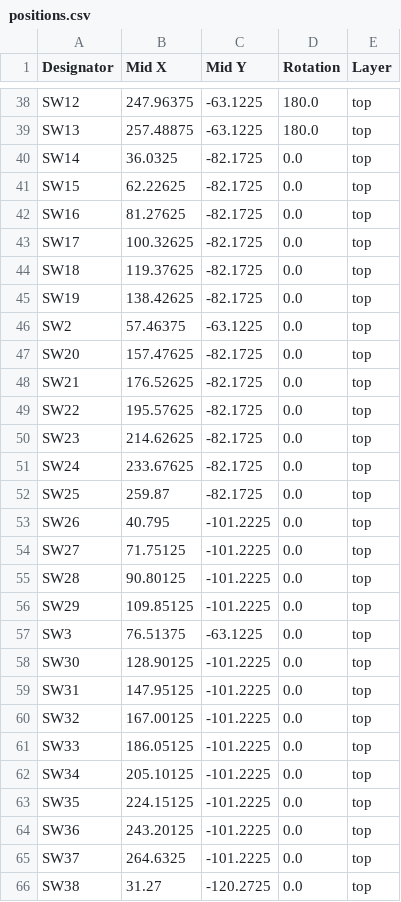
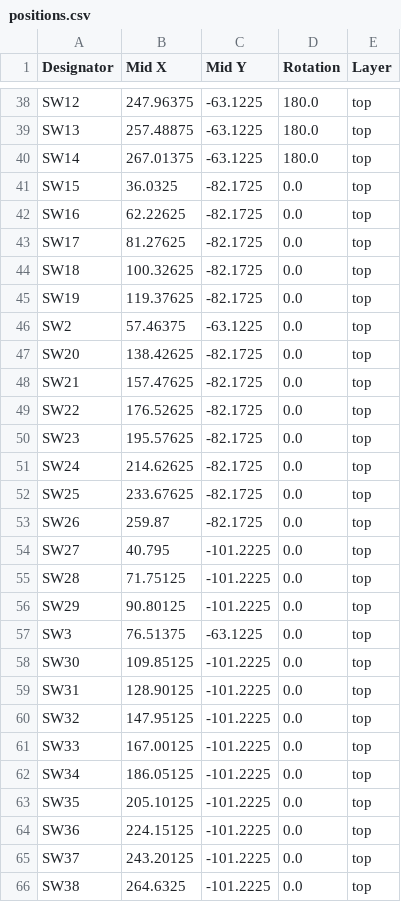
Before and after one commit to sporkus/capybully_keyboard, a CSV file: pcb_production/positions.csv, drawn as a sheet; only a part is shown, gaps mark what is left out; the diff covers the shown part only.

```diff
--- a/pcb_production/positions.csv
+++ b/pcb_production/positions.csv
@@ -39,28 +39,28 @@ SW12,247.96375,-63.1225,180.0,top
 SW13,257.48875,-63.1225,180.0,top
-SW14,36.0325,-82.1725,0.0,top
-SW15,62.22625,-82.1725,0.0,top
-SW16,81.27625,-82.1725,0.0,top
-SW17,100.32625,-82.1725,0.0,top
-SW18,119.37625,-82.1725,0.0,top
-SW19,138.42625,-82.1725,0.0,top
+SW14,267.01375,-63.1225,180.0,top
+SW15,36.0325,-82.1725,0.0,top
+SW16,62.22625,-82.1725,0.0,top
+SW17,81.27625,-82.1725,0.0,top
+SW18,100.32625,-82.1725,0.0,top
+SW19,119.37625,-82.1725,0.0,top
 SW2,57.46375,-63.1225,0.0,top
-SW20,157.47625,-82.1725,0.0,top
-SW21,176.52625,-82.1725,0.0,top
-SW22,195.57625,-82.1725,0.0,top
-SW23,214.62625,-82.1725,0.0,top
-SW24,233.67625,-82.1725,0.0,top
-SW25,259.87,-82.1725,0.0,top
-SW26,40.795,-101.2225,0.0,top
-SW27,71.75125,-101.2225,0.0,top
-SW28,90.80125,-101.2225,0.0,top
-SW29,109.85125,-101.2225,0.0,top
+SW20,138.42625,-82.1725,0.0,top
+SW21,157.47625,-82.1725,0.0,top
+SW22,176.52625,-82.1725,0.0,top
+SW23,195.57625,-82.1725,0.0,top
+SW24,214.62625,-82.1725,0.0,top
+SW25,233.67625,-82.1725,0.0,top
+SW26,259.87,-82.1725,0.0,top
+SW27,40.795,-101.2225,0.0,top
+SW28,71.75125,-101.2225,0.0,top
+SW29,90.80125,-101.2225,0.0,top
 SW3,76.51375,-63.1225,0.0,top
-SW30,128.90125,-101.2225,0.0,top
-SW31,147.95125,-101.2225,0.0,top
-SW32,167.00125,-101.2225,0.0,top
-SW33,186.05125,-101.2225,0.0,top
-SW34,205.10125,-101.2225,0.0,top
-SW35,224.15125,-101.2225,0.0,top
-SW36,243.20125,-101.2225,0.0,top
-SW37,264.6325,-101.2225,0.0,top
-SW38,31.27,-120.2725,0.0,top
+SW30,109.85125,-101.2225,0.0,top
+SW31,128.90125,-101.2225,0.0,top
+SW32,147.95125,-101.2225,0.0,top
+SW33,167.00125,-101.2225,0.0,top
+SW34,186.05125,-101.2225,0.0,top
+SW35,205.10125,-101.2225,0.0,top
+SW36,224.15125,-101.2225,0.0,top
+SW37,243.20125,-101.2225,0.0,top
+SW38,264.6325,-101.2225,0.0,top
```
Also changed, not shown: 82 edited cells elsewhere in this file, pcb_production/bom.csv, pcb_production/designators.csv, 37 other files.
